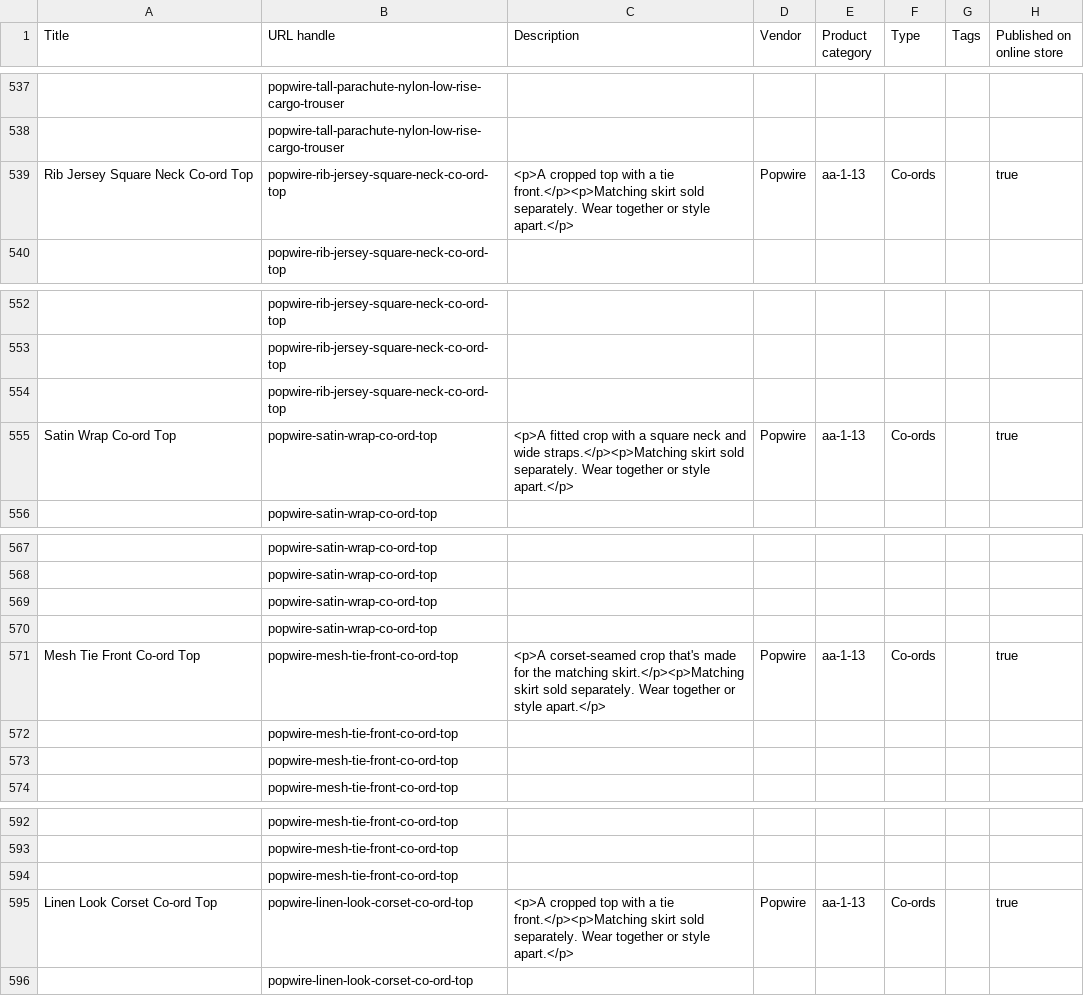
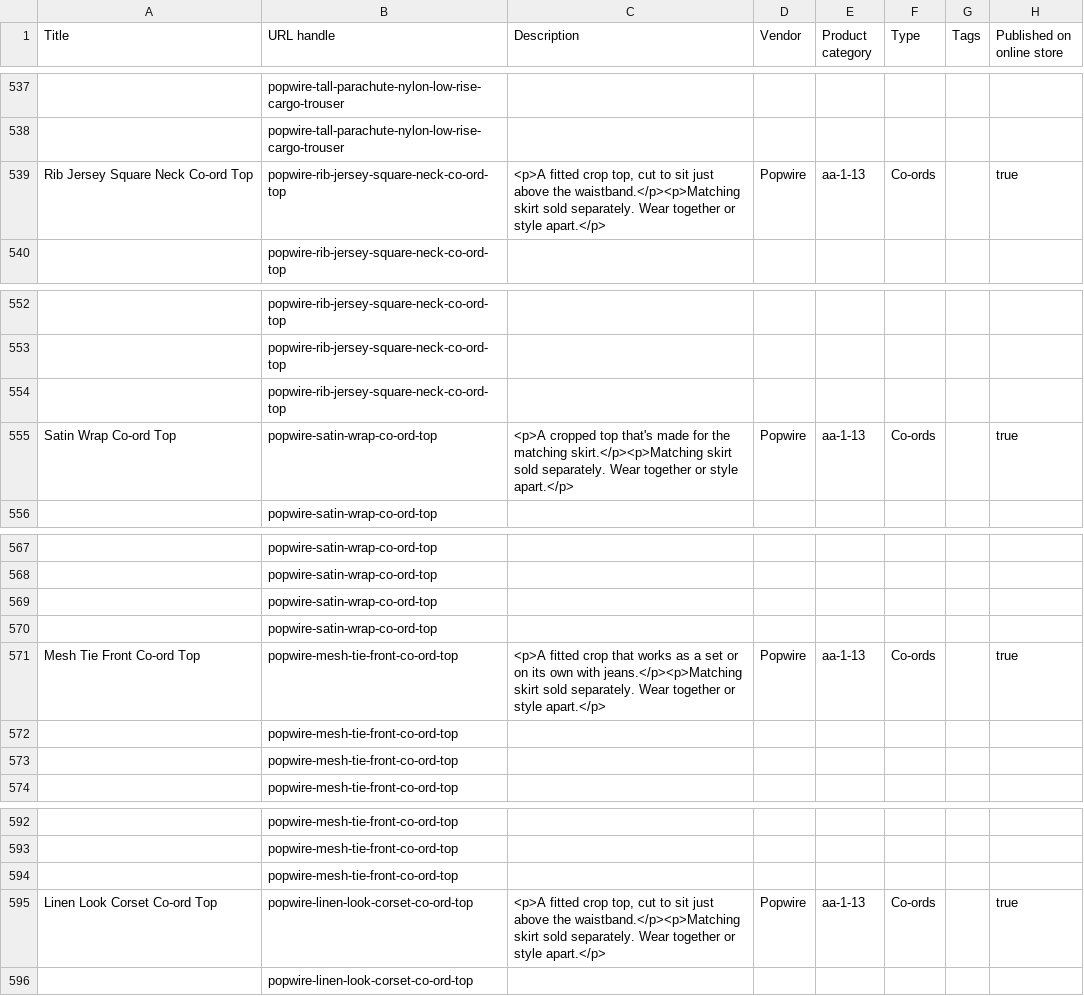
Before and after one commit to thebarnagency/shopify-sample-catalogues, a CSV file: stores/popwire/products-rich.csv, drawn as a sheet; only a part is shown, gaps mark what is left out; the diff names each change by its address in the sheet, - before the commit and + after, or states it on an @@ line.

```diff
--- a/stores/popwire/products-rich.csv
+++ b/stores/popwire/products-rich.csv
-C539 (Description): <p>A cropped top with a tie front.</p><p>Matching skirt sold…
+C539 (Description): <p>A fitted crop top, cut to sit just above the waistband.</p><p>Matching skirt sold…
-C555 (Description): <p>A fitted crop with a square neck and wide straps.</p><p>Matching skirt sold…
+C555 (Description): <p>A cropped top that's made for the matching skirt.</p><p>Matching skirt sold…
-C571 (Description): <p>A corset-seamed crop that's made for the matching skirt.</p><p>Matching skirt sold…
+C571 (Description): <p>A fitted crop that works as a set or on its own with jeans.</p><p>Matching skirt sold…
-C595 (Description): <p>A cropped top with a tie front.</p><p>Matching skirt sold…
+C595 (Description): <p>A fitted crop top, cut to sit just above the waistband.</p><p>Matching skirt sold…
```
Also changed, not shown: stores/ottavina/products-rich.csv, stores/ottavina/products.csv, 3 other files.
